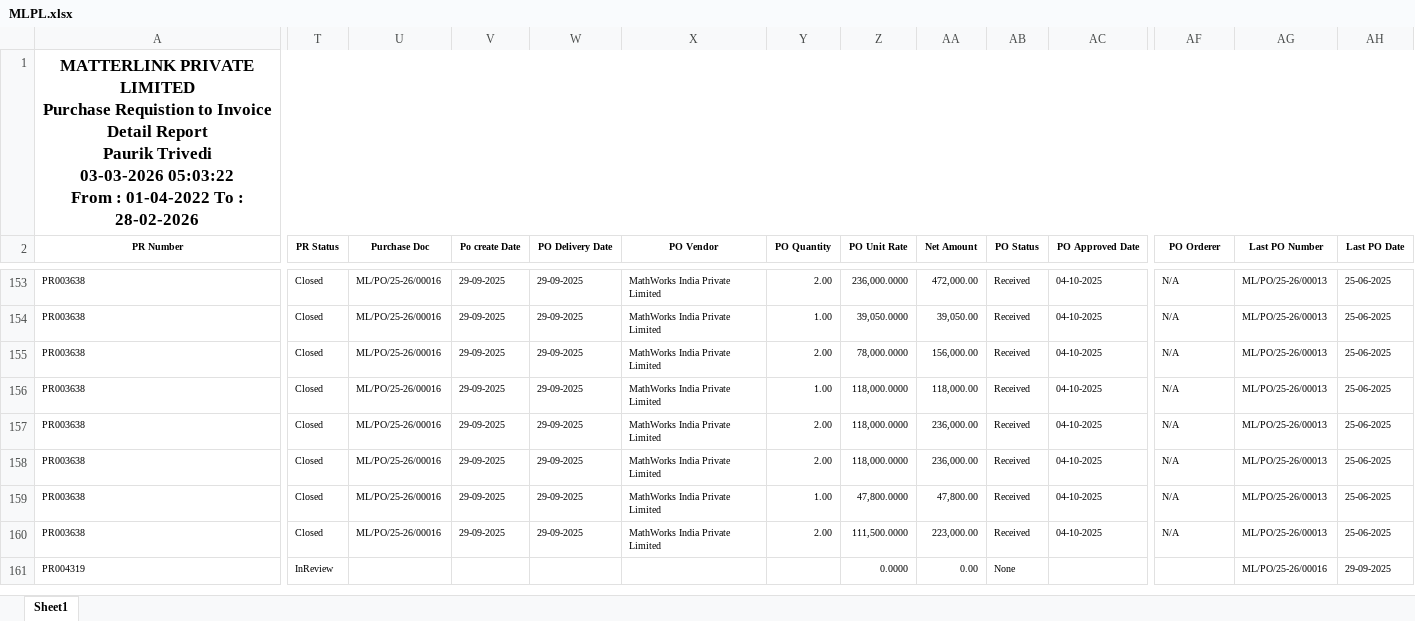
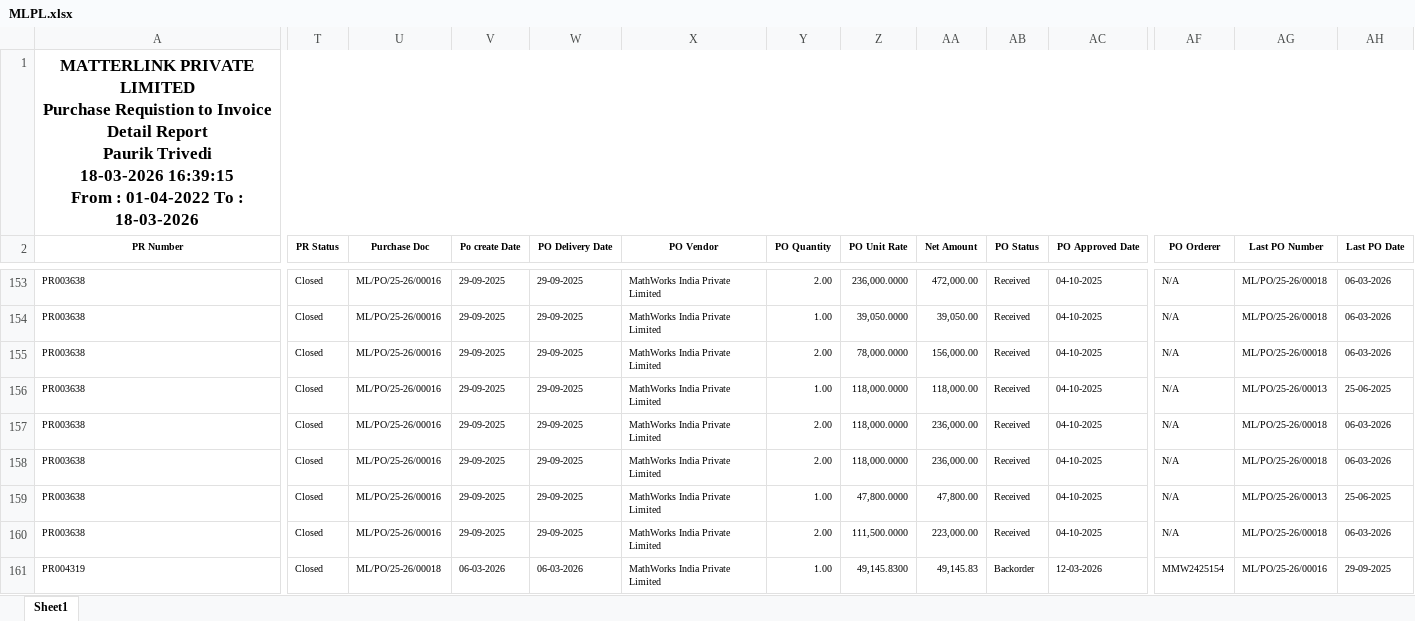
Before and after one commit to Pauriktrivedi/MMW, an Excel workbook: MLPL.xlsx, sheet Sheet1, drawn as a sheet; only a part is shown, gaps mark what is left out; values as stored, in another font and other column widths than the file's, no borders; ↵ is a line break in a cell; the diff covers the shown part only; the diff names each change by its address in the sheet, - before the commit and + after, or states it on an @@ line.

```diff
--- a/MLPL.xlsx (sheet Sheet1)
+++ b/MLPL.xlsx (sheet Sheet1)
-A1 (PR Number): …Paurik Trivedi ↵ 03-03-2026 05:03:22 ↵ From : 01-04-2022 To : 28-02-2026
+A1 (PR Number): …Paurik Trivedi ↵ 18-03-2026 16:39:15 ↵ From : 01-04-2022 To : 18-03-2026
-AG153:AG155 (Last PO Number): ML/PO/25-26/00013
+AG153:AG155 (Last PO Number): ML/PO/25-26/00018
-AH153:AH155 (Last PO Date): 25-06-2025
+AH153:AH155 (Last PO Date): 06-03-2026
-AG157:AG158 (Last PO Number): ML/PO/25-26/00013
+AG157:AG158 (Last PO Number): ML/PO/25-26/00018
-AH157:AH158 (Last PO Date): 25-06-2025
+AH157:AH158 (Last PO Date): 06-03-2026
-AG160 (Last PO Number): ML/PO/25-26/00013
+AG160 (Last PO Number): ML/PO/25-26/00018
-AH160 (Last PO Date): 25-06-2025
+AH160 (Last PO Date): 06-03-2026
-T161 (PR Status): InReview
+T161 (PR Status): Closed
-U161 (Purchase Doc): (empty)
+U161 (Purchase Doc): ML/PO/25-26/00018
-V161 (Po create Date): (empty)
+V161 (Po create Date): 06-03-2026
-W161 (PO Delivery Date): (empty)
+W161 (PO Delivery Date): 06-03-2026
-X161 (PO Vendor): (empty)
+X161 (PO Vendor): MathWorks India Private Limited
-Y161 (PO Quantity): (empty)
+Y161 (PO Quantity): 1.00
-Z161 (PO Unit Rate): 0.0000
+Z161 (PO Unit Rate): 49,145.8300
-AA161 (Net Amount): 0.00
+AA161 (Net Amount): 49,145.83
-AB161 (PO Status): None
+AB161 (PO Status): Backorder
-AC161 (PO Approved Date): (empty)
+AC161 (PO Approved Date): 12-03-2026
-AF161 (PO Orderer): (empty)
+AF161 (PO Orderer): MMW2425154
```
Also changed, not shown: 2 added rows and 346 edited cells elsewhere in this sheet, MEPL.xlsx, 2 other files.
